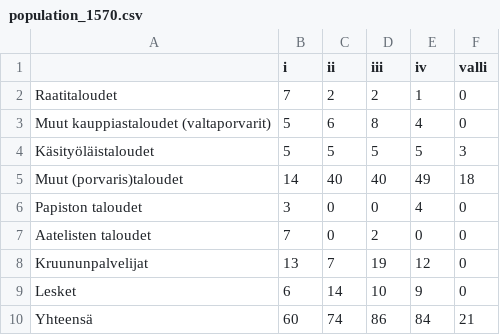
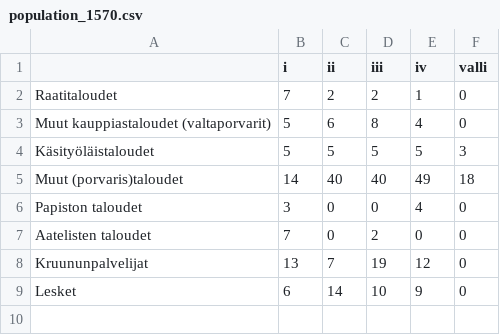
Before and after one commit to AnttiHaerkoenen/vyborg_historical_town_atlas, a CSV file: data/population_1570.csv, drawn as a sheet.

```diff
--- a/data/population_1570.csv
+++ b/data/population_1570.csv
@@ -9,2 +9 @@ Kruununpalvelijat,13,7,19,12,0
 Lesket,6,14,10,9,0
-Yhteensä,60,74,86,84,21
```
Also changed, not shown: data/population_1700.csv, 3 other files.
